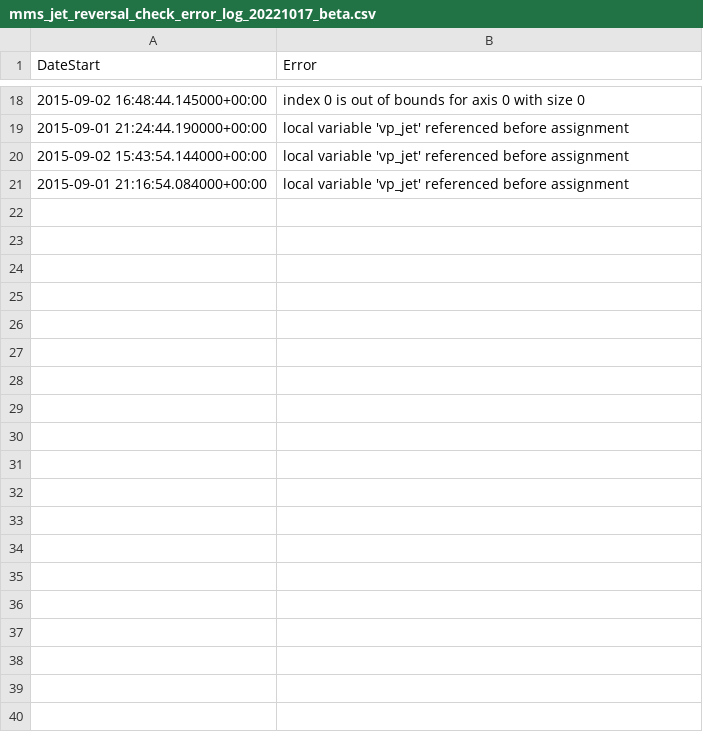
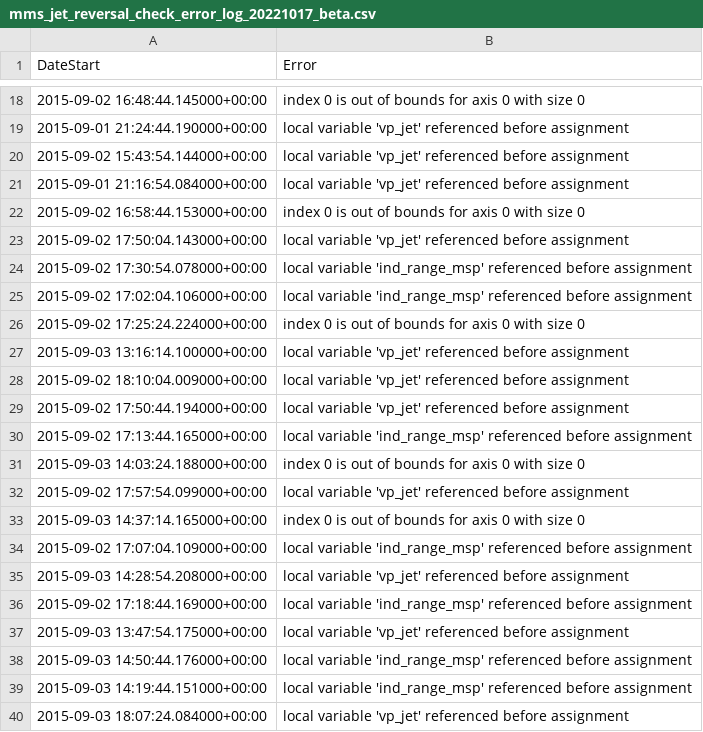
Before and after one commit to qudsiramiz/rcn, a CSV file: data/mms_jet_reversal_check_error_log_20221017_beta.csv, drawn as a sheet; only a part is shown, gaps mark what is left out; the diff covers the shown part only; the diff names each change by its address in the sheet, - before the commit and + after, or states it on an @@ line.

Commit message:
modified:   jet_reversal_quick_check_parallel_beta.py 	modified:   ../data/mms_jet_reversal_check_error_log_20221017_beta.csv 	new file:   ../data/mms_jet_reversal_times_list_20221017_beta.csv 	deleted:    ../figures/jet_reversal_checks/temp_20221017/jet/mms3_jet_reversal_check_20150902_164844_lmn_rolling_median.png 	deleted:    ../figures/jet_reversal_checks/temp_20221017/jet/mms3_jet_reversal_check_20150902_175004_lmn_rolling_median.png 	deleted:    ../figures/jet_reversal_checks/temp_20221017/jet/mms3_jet_reversal_check_20150902_175044_lmn_rolling_median.png 	deleted:    ../figures/jet_reversal_checks/temp_20221017/jet/mms3_jet_reversal_check_20150902_175754_lmn_rolling_median.png 	deleted:    ../figures/jet_reversal_checks/temp_20221017/jet/mms3_jet_reversal_check_20150903_145044_lmn_rolling_median.png 	deleted:    ../figures/jet_reversal_checks/temp_20221017/jet/mms3_jet_reversal_check_20150903_145624_lmn_rolling_median.png 	deleted:    ../figures/jet_reversal_checks/temp_20221017/jet/mms3_jet_reversal_check_20150903_152744_lmn_rolling_median.png 	deleted:    ../figures/jet_reversal_checks/temp_20221017/jet/mms3_jet_reversal_check_20150903_153214_lmn_rolling_median.png 	deleted:    ../figures/jet_reversal_checks/temp_20221017/jet/mms3_jet_reversal_check_20150904_114254_lmn_rolling_median.png 	deleted:    ../figures/jet_reversal_checks/temp_20221017/jet/mms3_jet_reversal_check_20150906_123034_lmn_rolling_median.png 	deleted:    ../figures/jet_reversal_checks/temp_20221017/jet/mms3_jet_reversal_check_20150907_132634_lmn_rolling_median.png 	deleted:    ../figures/jet_reversal_checks/temp_20221017/jet_walen/mms3_jet_reversal_check_20150903_140834_lmn_rolling_median.png 	deleted:    ../figures/jet_reversal_checks/temp_20221017/jet_walen/mms3_jet_reversal_check_20150903_141354_lmn_rolling_median.png 	deleted:    ../figures/jet_reversal_checks/temp_20221017/jet_walen/mms3_jet_reversal_check_20150903_143714_lmn_rolling_median.png 	deleted:    ../figures/jet_reversal_checks/temp_20221017/jet_walen/mms3_jet_reversal_check_20150903_160934_lmn_rolling_median.png 	deleted:    ../figures/jet_reversal_checks/temp_20221017/jet_walen/mms3_jet_reversal_check_20150906_123714_lmn_rolling_median.png 	deleted:    ../figures/jet_reversal_checks/temp_20221017/jet_walen/mms3_jet_reversal_check_20150906_131854_lmn_rolling_median.png

```diff
--- a/data/mms_jet_reversal_check_error_log_20221017_beta.csv
+++ b/data/mms_jet_reversal_check_error_log_20221017_beta.csv
+row 22: 2015-09-02 16:58:44.153000+00:00 | index 0 is out of bounds for axis 0 with size 0
+row 23: 2015-09-02 17:50:04.143000+00:00 | local variable 'vp_jet' referenced before assignment
+row 24: 2015-09-02 17:30:54.078000+00:00 | local variable 'ind_range_msp' referenced before assignment
+row 25: 2015-09-02 17:02:04.106000+00:00 | local variable 'ind_range_msp' referenced before assignment
+row 26: 2015-09-02 17:25:24.224000+00:00 | index 0 is out of bounds for axis 0 with size 0
+row 27: 2015-09-03 13:16:14.100000+00:00 | local variable 'vp_jet' referenced before assignment
+row 28: 2015-09-02 18:10:04.009000+00:00 | local variable 'vp_jet' referenced before assignment
+row 29: 2015-09-02 17:50:44.194000+00:00 | local variable 'vp_jet' referenced before assignment
+row 30: 2015-09-02 17:13:44.165000+00:00 | local variable 'ind_range_msp' referenced before assignment
+row 31: 2015-09-03 14:03:24.188000+00:00 | index 0 is out of bounds for axis 0 with size 0
+row 32: 2015-09-02 17:57:54.099000+00:00 | local variable 'vp_jet' referenced before assignment
+row 33: 2015-09-03 14:37:14.165000+00:00 | index 0 is out of bounds for axis 0 with size 0
+row 34: 2015-09-02 17:07:04.109000+00:00 | local variable 'ind_range_msp' referenced before assignment
+row 35: 2015-09-03 14:28:54.208000+00:00 | local variable 'vp_jet' referenced before assignment
+row 36: 2015-09-02 17:18:44.169000+00:00 | local variable 'ind_range_msp' referenced before assignment
+row 37: 2015-09-03 13:47:54.175000+00:00 | local variable 'vp_jet' referenced before assignment
+row 38: 2015-09-03 14:50:44.176000+00:00 | local variable 'ind_range_msp' referenced before assignment
+row 39: 2015-09-03 14:19:44.151000+00:00 | local variable 'ind_range_msp' referenced before assignment
+row 40: 2015-09-03 18:07:24.084000+00:00 | local variable 'vp_jet' referenced before assignment
```
Also changed, not shown: 36 added rows elsewhere in this file, 19 other files.
